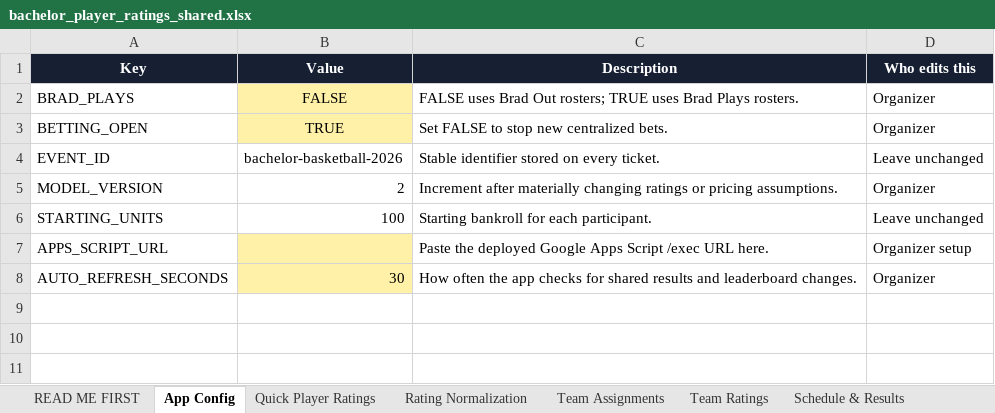
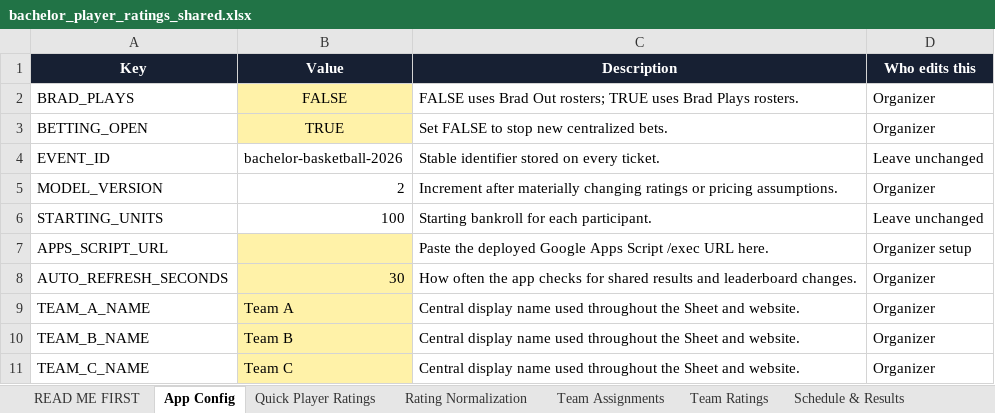
Before and after one commit to bpawlow/bpawlow.github.io, an Excel workbook: resources/bachelor_player_ratings_shared.xlsx, sheet App Config, drawn as a sheet; values as stored, in another font and other column widths than the file's, no borders; the diff names each change by its address in the sheet, - before the commit and + after, or states it on an @@ line.

Commit message:
Centralize team names across sheet and app

```diff
--- a/resources/bachelor_player_ratings_shared.xlsx (sheet App Config)
+++ b/resources/bachelor_player_ratings_shared.xlsx (sheet App Config)
+row 9: TEAM_A_NAME | Team A | Central display name used throughout the Sheet and website. | Organizer
+row 10: TEAM_B_NAME | Team B | Central display name used throughout the Sheet and website. | Organizer
+row 11: TEAM_C_NAME | Team C | Central display name used throughout the Sheet and website. | Organizer
```
Also changed, not shown: 6 other files.
